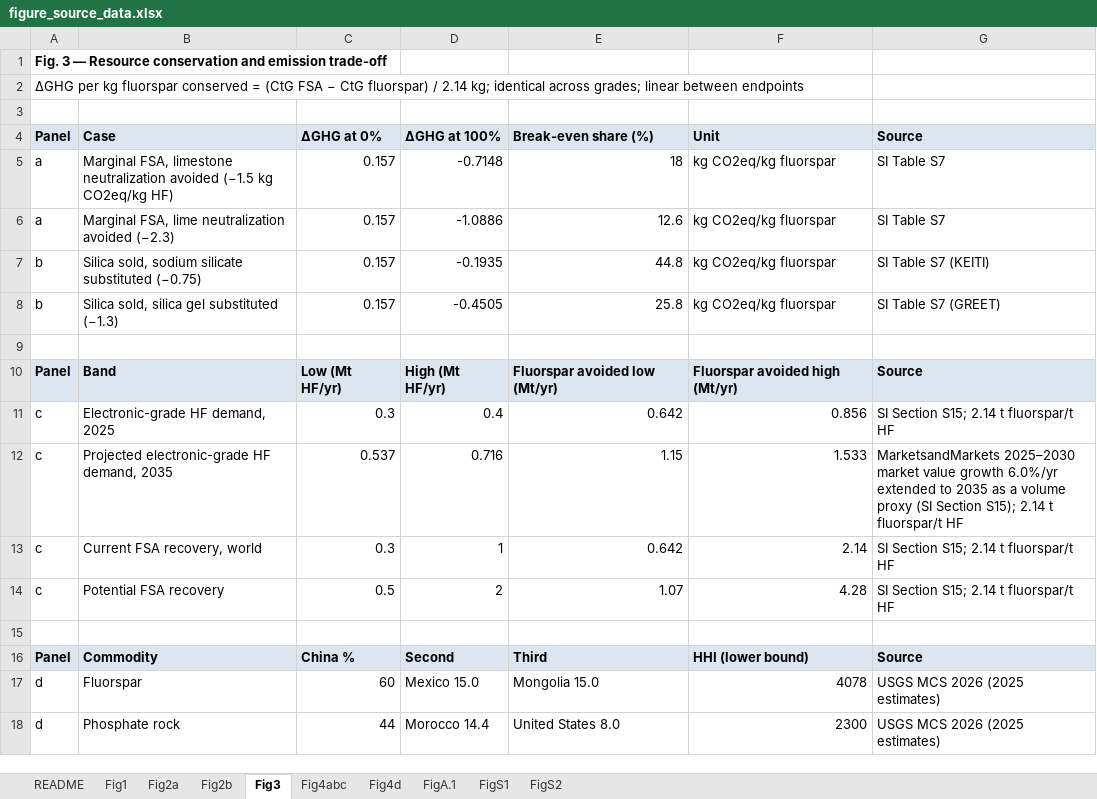
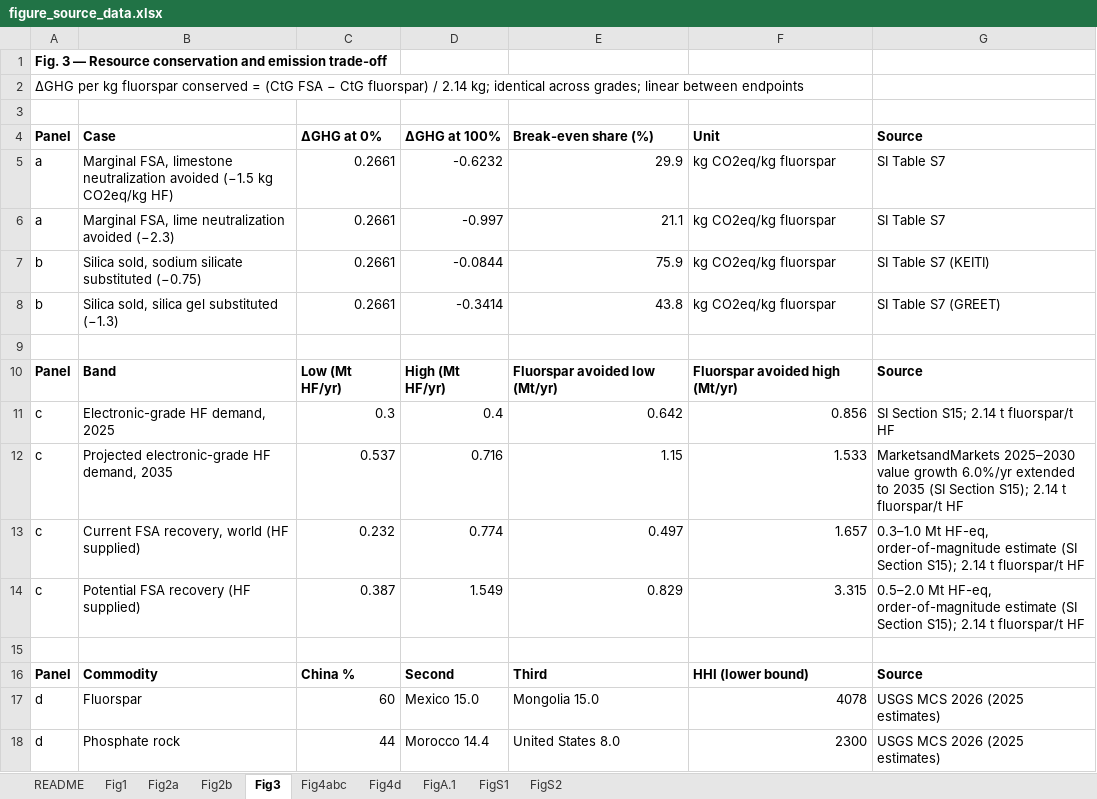
Before and after one commit to jwc9487-commits/fsa-hf-tea, an Excel workbook: data/figure_source_data.xlsx, sheet Fig3, drawn as a sheet; values as stored, in another font and other column widths than the file's, no borders; removed rows and columns are numbered as before the commit, all else as after; the diff names each change by its address in the sheet, - before the commit and + after, or states it on an @@ line.

```diff
--- a/data/figure_source_data.xlsx (sheet Fig3)
+++ b/data/figure_source_data.xlsx (sheet Fig3)
-A4:G4 fill: #DCE6F0
+A4:G4 fill: none
-C5:C8 (ΔGHG at 0%): 0.157
+C5:C8 (ΔGHG at 0%): 0.2661
-D5 (ΔGHG at 100%): -0.7148
+D5 (ΔGHG at 100%): -0.6232
-E5 (Break-even share (%)): 18
+E5 (Break-even share (%)): 29.9
-D6 (ΔGHG at 100%): -1.0886
+D6 (ΔGHG at 100%): -0.997
-E6 (Break-even share (%)): 12.6
+E6 (Break-even share (%)): 21.1
-D7 (ΔGHG at 100%): -0.1935
+D7 (ΔGHG at 100%): -0.0844
-E7 (Break-even share (%)): 44.8
+E7 (Break-even share (%)): 75.9
-D8 (ΔGHG at 100%): -0.4505
+D8 (ΔGHG at 100%): -0.3414
-E8 (Break-even share (%)): 25.8
+E8 (Break-even share (%)): 43.8
-A10:G10 fill: #DCE6F0
+A10:G10 fill: none
-G12 (Source): MarketsandMarkets 2025–2030 market value growth 6.0%/yr extended to 2035 as a volume proxy (SI Section…
+G12 (Source): MarketsandMarkets 2025–2030 value growth 6.0%/yr extended to 2035 (SI Section…
-row 13: c | Current FSA recovery, world | 0.3 | 1 | 0.642 | 2.14 | SI Section S15; 2.14 t fluorspar/t HF
-row 14: c | Potential FSA recovery | 0.5 | 2 | 1.07 | 4.28 | SI Section S15; 2.14 t fluorspar/t HF
+row 13: c | Current FSA recovery, world (HF supplied) | 0.232 | 0.774 | 0.497 | 1.657 | 0.3–1.0 Mt HF-eq, order-of-magnitude estimate (SI Section S15); 2.14 t fluorspar/t HF
+row 14: c | Potential FSA recovery (HF supplied) | 0.387 | 1.549 | 0.829 | 3.315 | 0.5–2.0 Mt HF-eq, order-of-magnitude estimate (SI Section S15); 2.14 t fluorspar/t HF
-A16:G16 fill: #DCE6F0
+A16:G16 fill: none
```
Also changed, not shown: sheet Fig4abc, sheet Fig4d, sheet Fig2b, sheet Fig2a, sheet FigA.1, sheet README, 1 more sheet, 11 other files.
